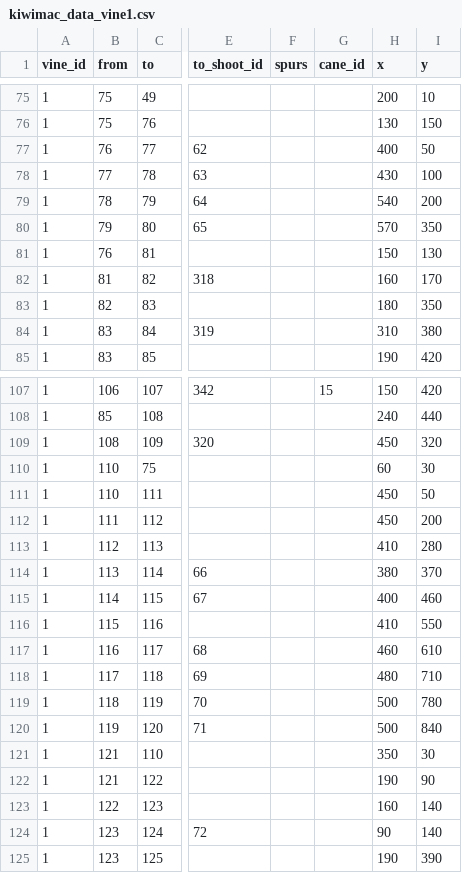
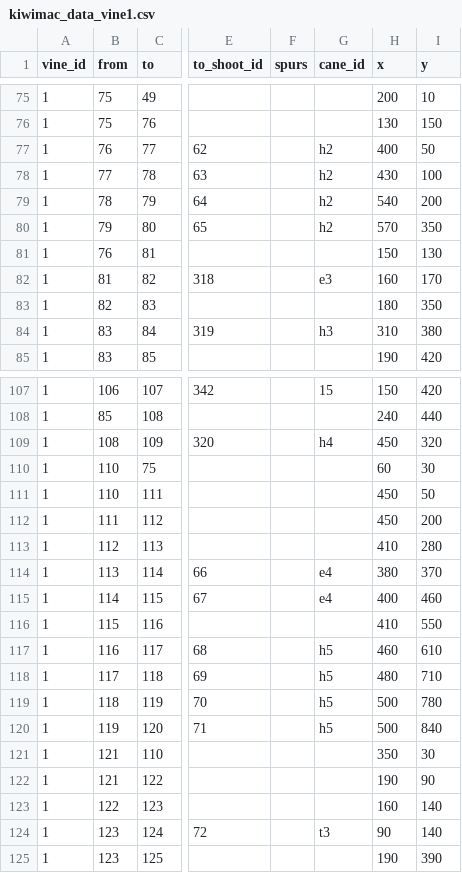
Before and after one commit to patricksnelgar/kiwifruit-graph-theory, a CSV file: input/architecture/kiwimac_data_vine1.csv, drawn as a sheet; only a part is shown, gaps mark what is left out; the diff covers the shown part only; the diff names each change by its address in the sheet, - before the commit and + after, or states it on an @@ line.

Commit message:
adding additional wood types to CaneID column

```diff
--- a/input/architecture/kiwimac_data_vine1.csv
+++ b/input/architecture/kiwimac_data_vine1.csv
-G77:G80 (cane_id): (empty)
+G77:G80 (cane_id): h2
-G82 (cane_id): (empty)
+G82 (cane_id): e3
-G84 (cane_id): (empty)
+G84 (cane_id): h3
-G109 (cane_id): (empty)
+G109 (cane_id): h4
-G114:G115 (cane_id): (empty)
+G114:G115 (cane_id): e4
-G117:G120 (cane_id): (empty)
+G117:G120 (cane_id): h5
-G124 (cane_id): (empty)
+G124 (cane_id): t3
```
Also changed, not shown: 69 edited cells elsewhere in this file.
